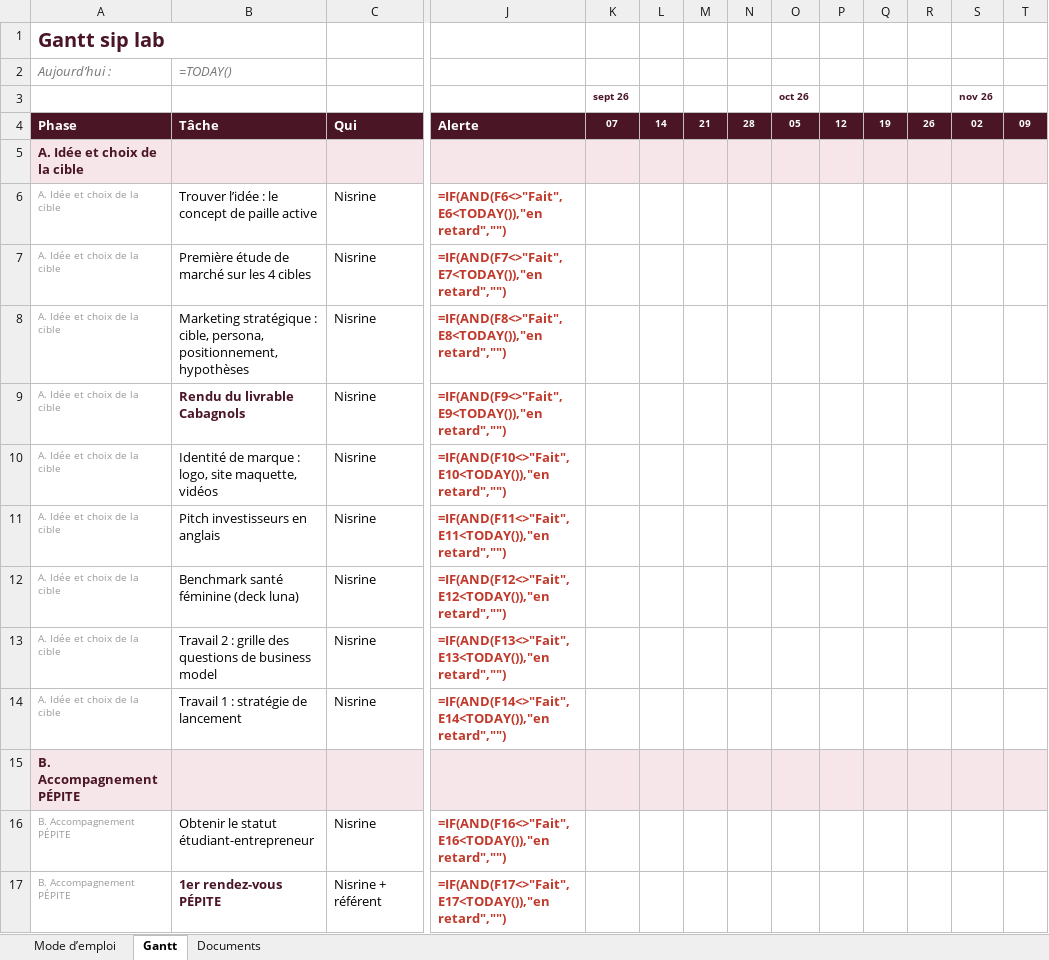
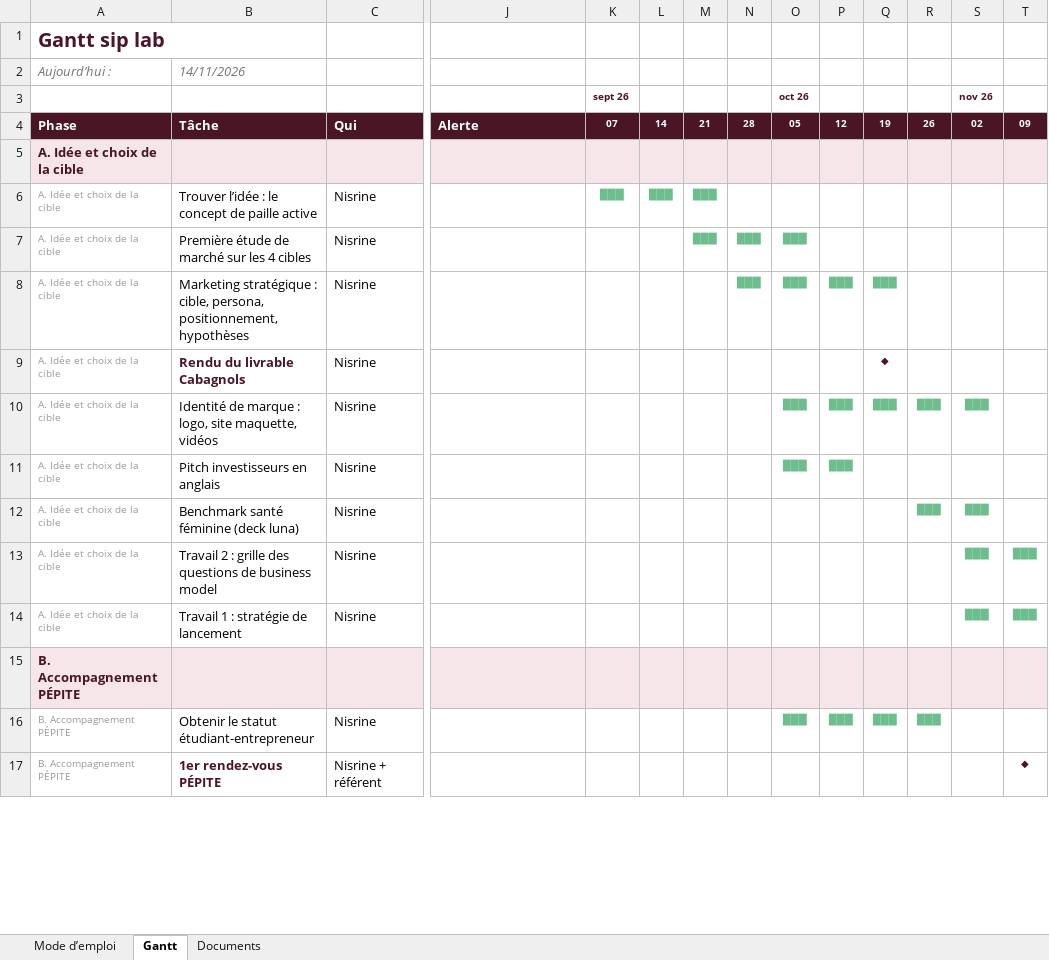
Before and after one commit to nisrine-max/mon-sitee, an Excel workbook: Dossier_sip_lab/00_Pilotage/Pilotage_sip_lab.xlsx, sheet Gantt, drawn as a sheet; only a part is shown, gaps mark what is left out; values as stored, in another font and other column widths than the file's, no borders; formulas without a stored value are shown as written; charts and pictures and conditional formats not drawn; the diff covers the shown part only; the diff names each change by its address in the sheet, - before the commit and + after, or states it on an @@ line.

```diff
--- a/Dossier_sip_lab/00_Pilotage/Pilotage_sip_lab.xlsx (sheet Gantt)
+++ b/Dossier_sip_lab/00_Pilotage/Pilotage_sip_lab.xlsx (sheet Gantt)
-B2: =TODAY()
+B2: 14/11/2026
-J6: =IF(AND(F6<>"Fait",E6<TODAY()),"en retard","")
+J6: (empty)
-K6 (sept 26): (empty)
+K6 (sept 26): ███
-L6: (empty)
+L6: ███
-M6:M7: (empty)
+M6:M7: ███
-J7: =IF(AND(F7<>"Fait",E7<TODAY()),"en retard","")
+J7: (empty)
-N7:N8: (empty)
+N7:N8: ███
-O7:O8 (oct 26): (empty)
+O7:O8 (oct 26): ███
-J8: =IF(AND(F8<>"Fait",E8<TODAY()),"en retard","")
+J8: (empty)
-P8: (empty)
+P8: ███
-Q8: (empty)
+Q8: ███
-J9: =IF(AND(F9<>"Fait",E9<TODAY()),"en retard","")
+J9: (empty)
-Q9: (empty)
+Q9: ◆
-J10: =IF(AND(F10<>"Fait",E10<TODAY()),"en retard","")
+J10: (empty)
-O10:O11 (oct 26): (empty)
+O10:O11 (oct 26): ███
-P10:P11: (empty)
+P10:P11: ███
-Q10: (empty)
+Q10: ███
-R10: (empty)
+R10: ███
-S10 (nov 26): (empty)
+S10 (nov 26): ███
-J11: =IF(AND(F11<>"Fait",E11<TODAY()),"en retard","")
+J11: (empty)
-J12: =IF(AND(F12<>"Fait",E12<TODAY()),"en retard","")
+J12: (empty)
-R12: (empty)
+R12: ███
-S12:S14 (nov 26): (empty)
+S12:S14 (nov 26): ███
-J13: =IF(AND(F13<>"Fait",E13<TODAY()),"en retard","")
+J13: (empty)
-T13:T14: (empty)
+T13:T14: ███
-J14: =IF(AND(F14<>"Fait",E14<TODAY()),"en retard","")
+J14: (empty)
-J16: =IF(AND(F16<>"Fait",E16<TODAY()),"en retard","")
+J16: (empty)
-O16 (oct 26): (empty)
+O16 (oct 26): ███
-P16: (empty)
+P16: ███
-Q16: (empty)
+Q16: ███
-R16: (empty)
+R16: ███
-J17: =IF(AND(F17<>"Fait",E17<TODAY()),"en retard","")
+J17: (empty)
-T17: (empty)
+T17: ◆
```
Also changed, not shown: 198 edited cells elsewhere in this sheet, formulas that keep their value, charts or pictures.
